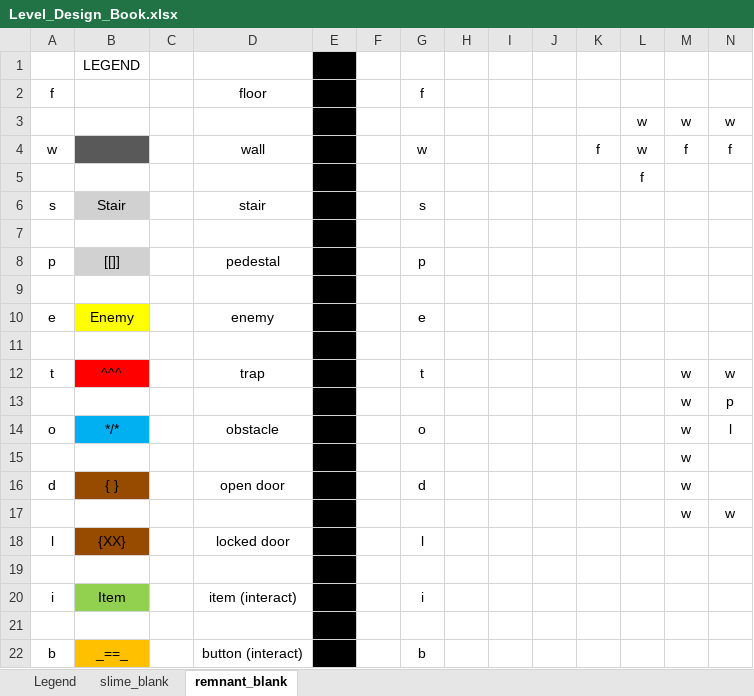
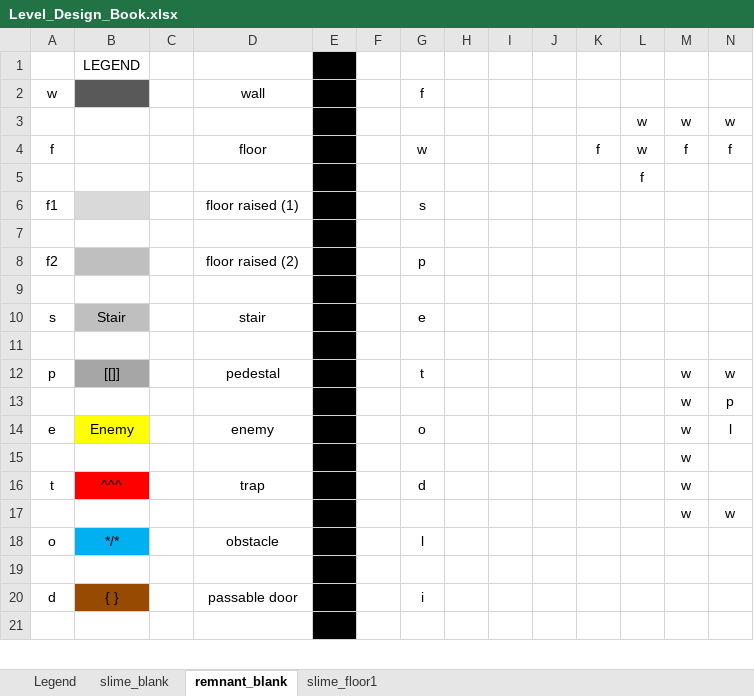
Before and after one commit to weberdev/DungeonGoop, an Excel workbook: Level Design/Level_Design_Book.xlsx, sheet remnant_blank, drawn as a sheet; only a part is shown; values as stored, in another font and other column widths than the file's, no borders; conditional formats not drawn; removed rows and columns are numbered as before the commit, all else as after; rows hold the shown columns only; the diff covers the shown part only; the diff names each change by its address in the sheet, - before the commit and + after, or states it on an @@ line.

```diff
--- a/Level Design/Level_Design_Book.xlsx (sheet remnant_blank)
+++ b/Level Design/Level_Design_Book.xlsx (sheet remnant_blank)
+sheet tab: slime_floor1
-row 2: f |  |  | floor |  |  | f
+row 2: w |  |  | wall |  |  | f
-A4: w
+A4: f
-B4 fill: #595959
+B4 fill: none
-D4: wall
+D4: floor
-A6: s
+A6: f1
-B6: Stair
+B6: (empty)
-D6: stair
+D6: floor raised (1)
-A8: p
+A8: f2
-B8: [[]]
+B8: (empty)
-D8: pedestal
+D8: floor raised (2)
-A10: e
+A10: s
-B10: Enemy
+B10: Stair
-B10 fill: #FFFF00
+B10 fill: #BFBFBF
-D10: enemy
+D10: stair
-A12: t
+A12: p
-B12: ^^^
+B12: [[]]
-B12 fill: #FF0000
+B12 fill: #A6A6A6
-D12: trap
+D12: pedestal
-A14: o
+A14: e
-B14: */*
+B14: Enemy
-B14 fill: #00B0F0
+B14 fill: #FFFF00
-D14: obstacle
+D14: enemy
-A16: d
+A16: t
-B16: { }
+B16: ^^^
-B16 fill: #964B00
+B16 fill: #FF0000
-D16: open door
+D16: trap
-row 18: l | {XX} |  | locked door |  |  | l
+row 18: o | */* |  | obstacle |  |  | l
-row 20: i | Item |  | item (interact) |  |  | i
+row 20: d | { } |  | passable door |  |  | i
-row 22: b | _==_ |  | button (interact) |  |  | b
```
Also changed, not shown: 7 added rows, 2 removed rows and 1 edited cell elsewhere in this sheet, sheet Legend, sheet slime_blank, 3 other files.
